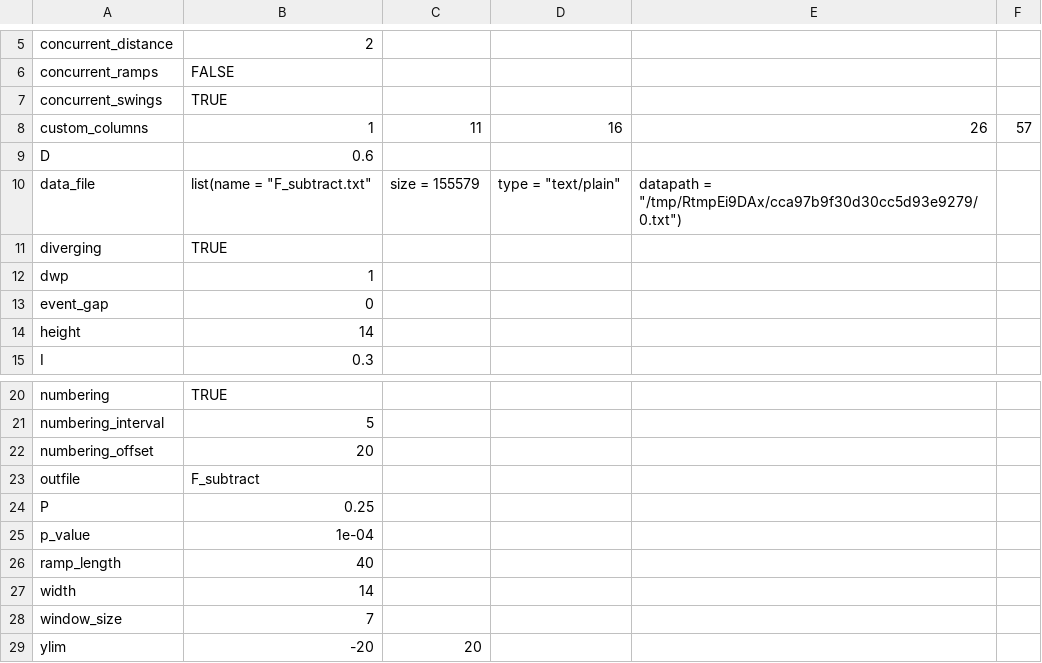
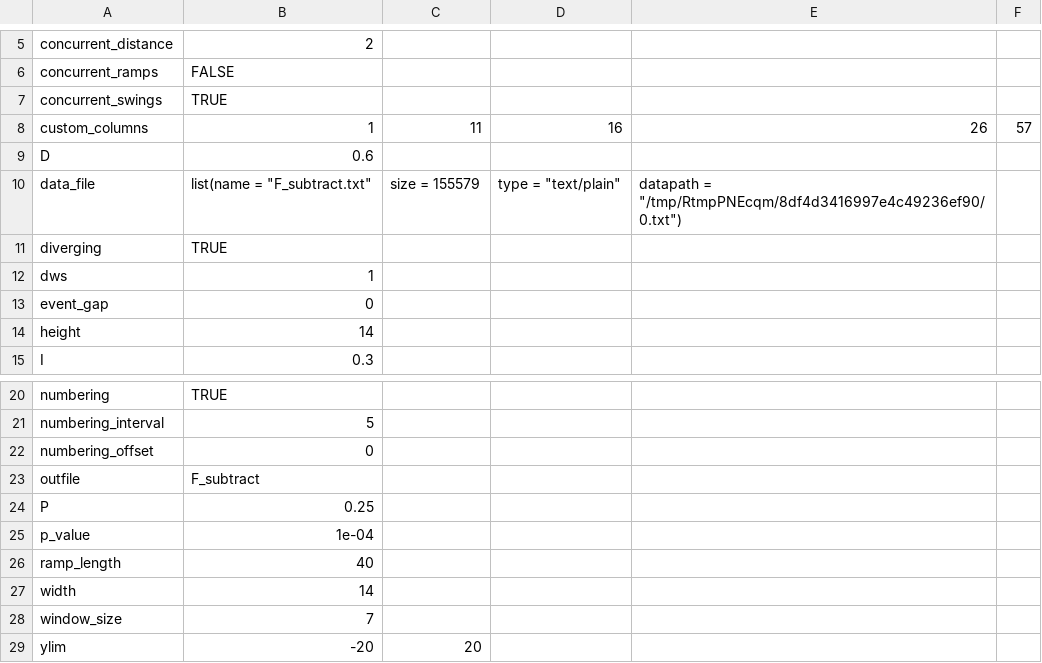
Before and after one commit to bagherilab/DUETT, a CSV file: analysis/F_subtract/F_subtract_UI_settings.csv, drawn as a sheet; only a part is shown, gaps mark what is left out.

Commit message:
Fixed xaxis in the column plots

```diff
--- a/analysis/F_subtract/F_subtract_UI_settings.csv
+++ b/analysis/F_subtract/F_subtract_UI_settings.csv
@@ -9,5 +9,5 @@ custom_columns,1,11,16,26,57
 D,0.6
-data_file,list(name = "F_subtract.txt", size = 155579, type = "text/plain", datapath = "/tmp/RtmpEi9DAx/cca97b9f30d30cc5d93e9279/0.txt")
+data_file,list(name = "F_subtract.txt", size = 155579, type = "text/plain", datapath = "/tmp/RtmpPNEcqm/8df4d3416997e4c49236ef90/0.txt")
 diverging,TRUE
-dwp,1
+dws,1
 event_gap,0
@@ -21,3 +21,3 @@ numbering,TRUE
 numbering_interval,5
-numbering_offset,20
+numbering_offset,0
 outfile,F_subtract
```
Also changed, not shown: analysis/SRP/SRP_wt_rho_table_UI_settings.csv, 6 other files.
